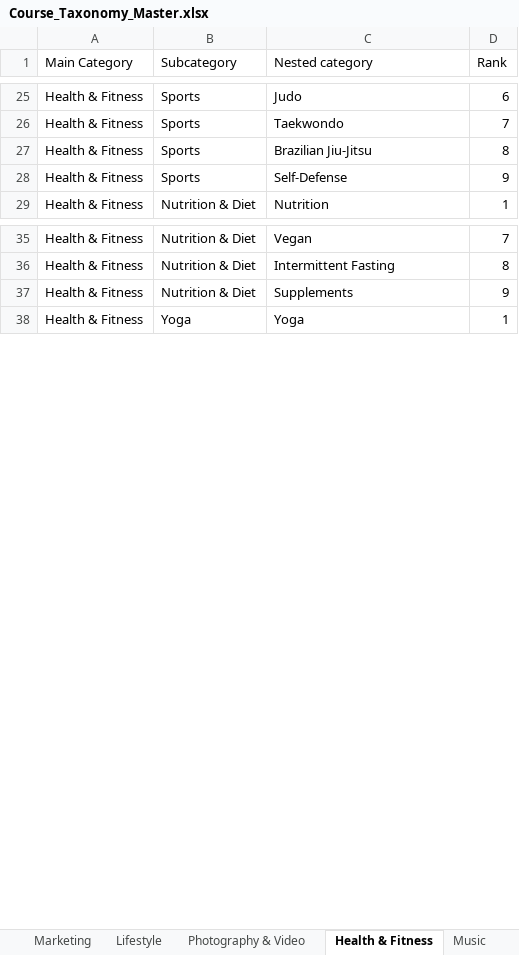
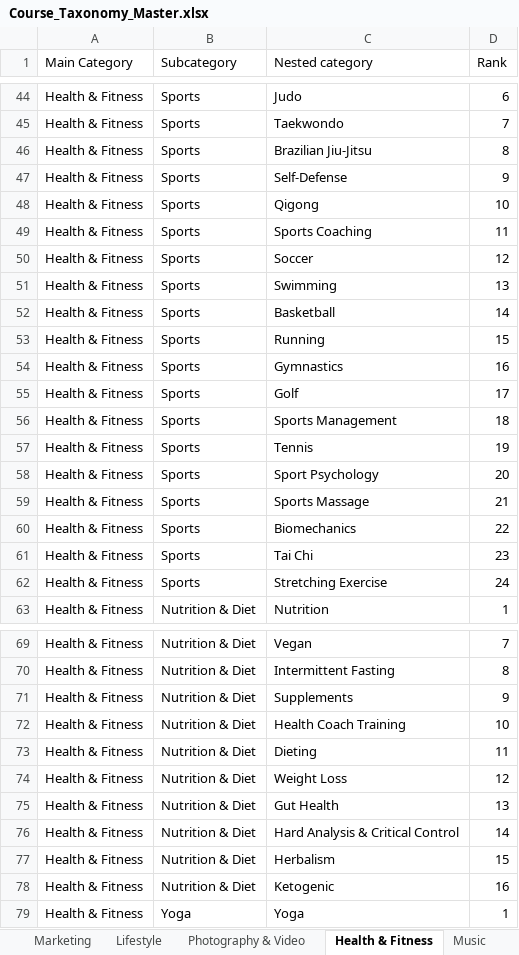
Before and after one commit to hamzaatonlineartschool-del/exc, an Excel workbook: dist/Course_Taxonomy_Master.xlsx, sheet Health & Fitness, drawn as a sheet; only a part is shown, gaps mark what is left out; values as stored, in another font and other column widths than the file's, no borders; table styles not drawn; the diff covers the shown part only; the diff names each change by its address in the sheet, - before the commit and + after, or states it on an @@ line.

```diff
--- a/dist/Course_Taxonomy_Master.xlsx (sheet Health & Fitness)
+++ b/dist/Course_Taxonomy_Master.xlsx (sheet Health & Fitness)
+row 48: Health & Fitness | Sports | Qigong | 10
+row 49: Health & Fitness | Sports | Sports Coaching | 11
+row 50: Health & Fitness | Sports | Soccer | 12
+row 51: Health & Fitness | Sports | Swimming | 13
+row 52: Health & Fitness | Sports | Basketball | 14
+row 53: Health & Fitness | Sports | Running | 15
+row 54: Health & Fitness | Sports | Gymnastics | 16
+row 55: Health & Fitness | Sports | Golf | 17
+row 56: Health & Fitness | Sports | Sports Management | 18
+row 57: Health & Fitness | Sports | Tennis | 19
+row 58: Health & Fitness | Sports | Sport Psychology | 20
+row 59: Health & Fitness | Sports | Sports Massage | 21
+row 60: Health & Fitness | Sports | Biomechanics | 22
+row 61: Health & Fitness | Sports | Tai Chi | 23
+row 62: Health & Fitness | Sports | Stretching Exercise | 24
+row 72: Health & Fitness | Nutrition & Diet | Health Coach Training | 10
+row 73: Health & Fitness | Nutrition & Diet | Dieting | 11
+row 74: Health & Fitness | Nutrition & Diet | Weight Loss | 12
+row 75: Health & Fitness | Nutrition & Diet | Gut Health | 13
+row 76: Health & Fitness | Nutrition & Diet | Hard Analysis & Critical Control | 14
+row 77: Health & Fitness | Nutrition & Diet | Herbalism | 15
+row 78: Health & Fitness | Nutrition & Diet | Ketogenic | 16
```
Also changed, not shown: 112 added rows elsewhere in this sheet, sheet Master, sheet Teaching & Academics, sheet Photography & Video, sheet Music, public/Course_Taxonomy_Master.xlsx, 10 other files.
